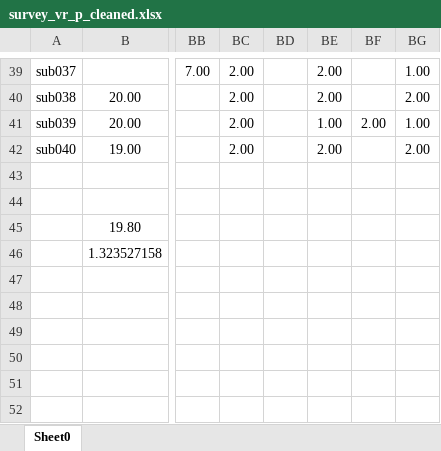
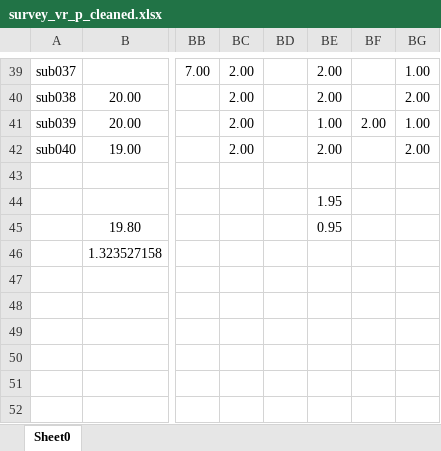
Before and after one commit to nomcomm/vr_billboard_p, an Excel workbook: data/03_interview_qualtrics_data/survey_vr_p_cleaned.xlsx, sheet Sheet0, drawn as a sheet; only a part is shown, gaps mark what is left out; values as stored, in another font and other column widths than the file's, no borders; conditional formats not drawn; the diff names each change by its address in the sheet, - before the commit and + after, or states it on an @@ line.

```diff
--- a/data/03_interview_qualtrics_data/survey_vr_p_cleaned.xlsx (sheet Sheet0)
+++ b/data/03_interview_qualtrics_data/survey_vr_p_cleaned.xlsx (sheet Sheet0)
-BE44: (empty)
+BE44: 1.95
-BE45: (empty)
+BE45: 0.95
```
Also changed, not shown: 2 other files.
